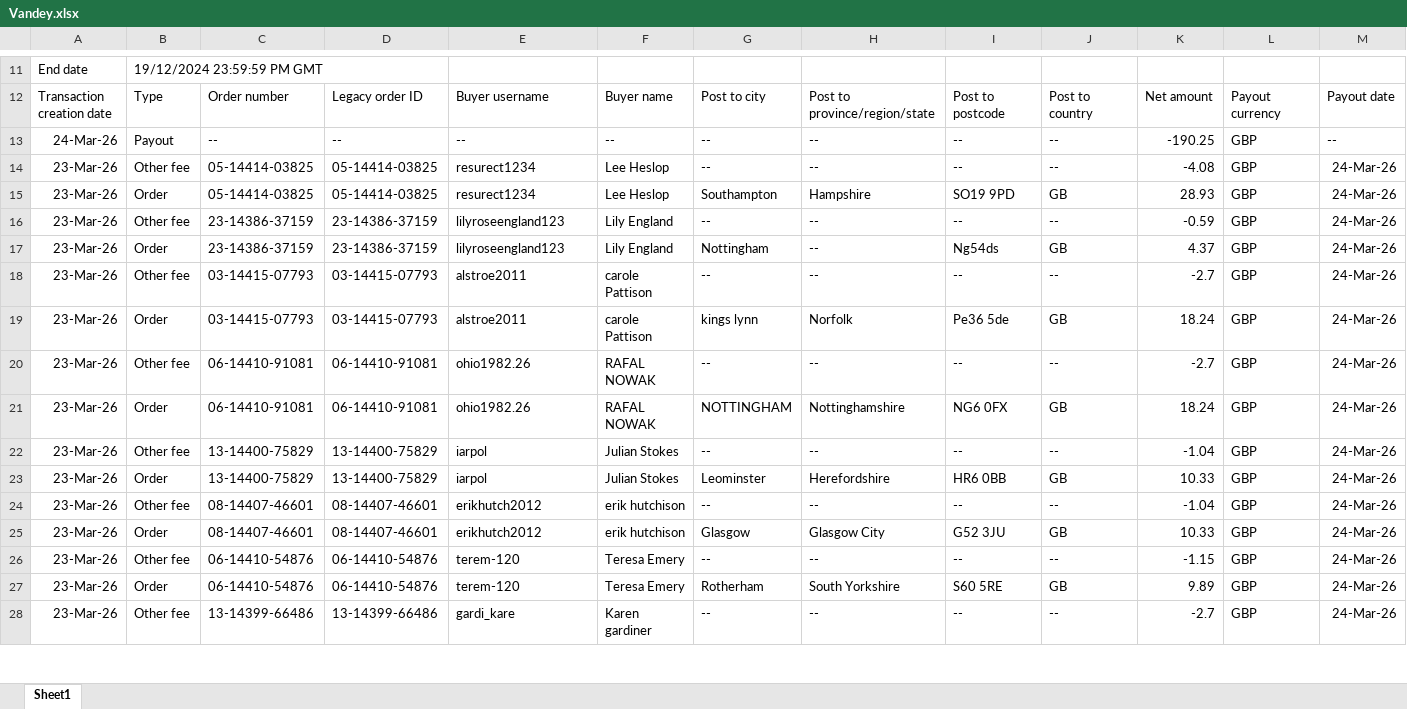
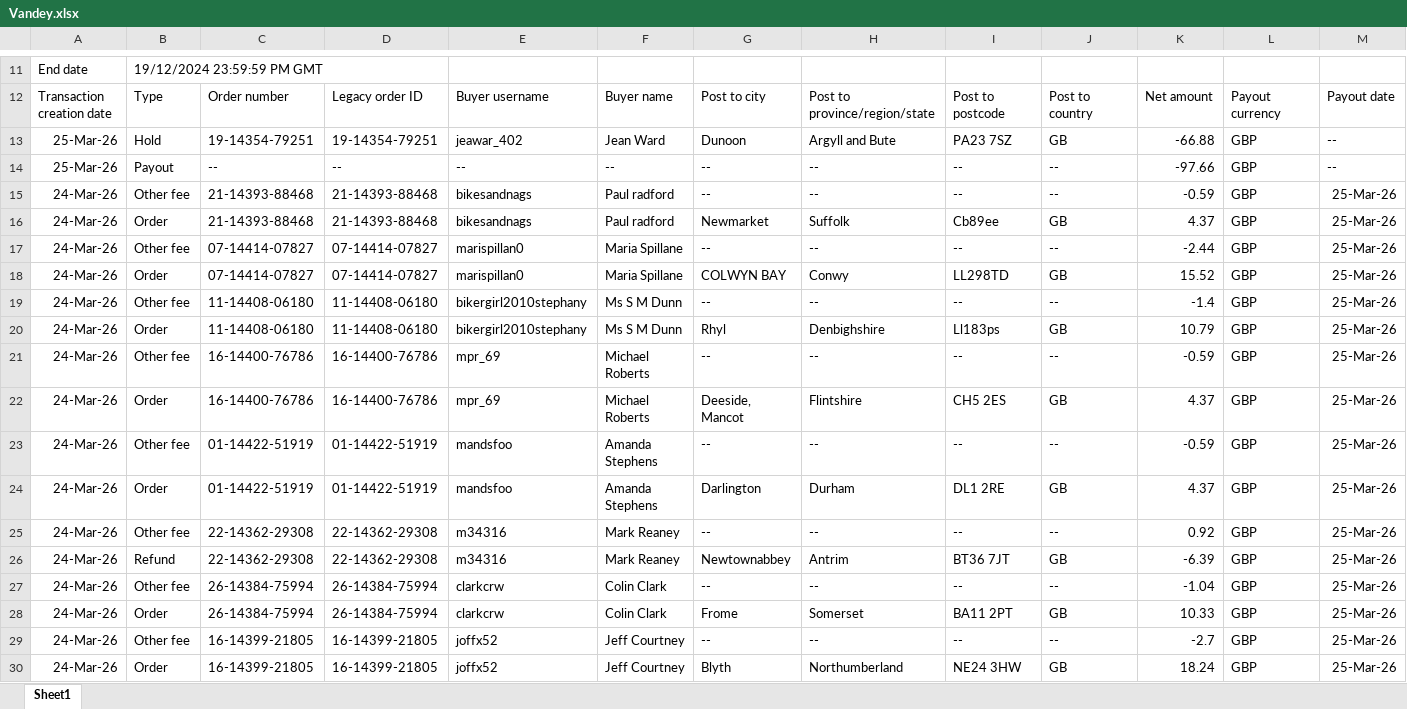
Before and after one commit to NIBH014B/BuckchiDailyReport, an Excel workbook: Raw Sales Data/Vandey.xlsx, sheet Sheet1, drawn as a sheet; only a part is shown, gaps mark what is left out; the shorter side is filled out with more unchanged rows; values as stored, in another font and other column widths than the file's, no borders; rows hold the shown columns only; the diff covers the shown part only; the diff names each change by its address in the sheet, - before the commit and + after, or states it on an @@ line.

```diff
--- a/Raw Sales Data/Vandey.xlsx (sheet Sheet1)
+++ b/Raw Sales Data/Vandey.xlsx (sheet Sheet1)
+row 13: 25-Mar-26 | Hold | 19-14354-79251 | 19-14354-79251 | jeawar_402 | Jean Ward | Dunoon | Argyll and Bute | PA23 7SZ | GB | -66.88 | GBP | --
+row 14: 25-Mar-26 | Payout | -- | -- | -- | -- | -- | -- | -- | -- | -97.66 | GBP | --
+row 15: 24-Mar-26 | Other fee | 21-14393-88468 | 21-14393-88468 | bikesandnags | Paul radford | -- | -- | -- | -- | -0.59 | GBP | 25-Mar-26
+row 16: 24-Mar-26 | Order | 21-14393-88468 | 21-14393-88468 | bikesandnags | Paul radford | Newmarket | Suffolk | Cb89ee | GB | 4.37 | GBP | 25-Mar-26
+row 17: 24-Mar-26 | Other fee | 07-14414-07827 | 07-14414-07827 | marispillan0 | Maria Spillane | -- | -- | -- | -- | -2.44 | GBP | 25-Mar-26
+row 18: 24-Mar-26 | Order | 07-14414-07827 | 07-14414-07827 | marispillan0 | Maria Spillane | COLWYN BAY | Conwy | LL298TD | GB | 15.52 | GBP | 25-Mar-26
+row 19: 24-Mar-26 | Other fee | 11-14408-06180 | 11-14408-06180 | bikergirl2010stephany | Ms S M Dunn | -- | -- | -- | -- | -1.4 | GBP | 25-Mar-26
+row 20: 24-Mar-26 | Order | 11-14408-06180 | 11-14408-06180 | bikergirl2010stephany | Ms S M Dunn | Rhyl | Denbighshire | Ll183ps | GB | 10.79 | GBP | 25-Mar-26
+row 21: 24-Mar-26 | Other fee | 16-14400-76786 | 16-14400-76786 | mpr_69 | Michael Roberts | -- | -- | -- | -- | -0.59 | GBP | 25-Mar-26
+row 22: 24-Mar-26 | Order | 16-14400-76786 | 16-14400-76786 | mpr_69 | Michael Roberts | Deeside, Mancot | Flintshire | CH5 2ES | GB | 4.37 | GBP | 25-Mar-26
+row 23: 24-Mar-26 | Other fee | 01-14422-51919 | 01-14422-51919 | mandsfoo | Amanda Stephens | -- | -- | -- | -- | -0.59 | GBP | 25-Mar-26
+row 24: 24-Mar-26 | Order | 01-14422-51919 | 01-14422-51919 | mandsfoo | Amanda Stephens | Darlington | Durham | DL1 2RE | GB | 4.37 | GBP | 25-Mar-26
+row 25: 24-Mar-26 | Other fee | 22-14362-29308 | 22-14362-29308 | m34316 | Mark Reaney | -- | -- | -- | -- | 0.92 | GBP | 25-Mar-26
+row 26: 24-Mar-26 | Refund | 22-14362-29308 | 22-14362-29308 | m34316 | Mark Reaney | Newtownabbey | Antrim | BT36 7JT | GB | -6.39 | GBP | 25-Mar-26
+row 27: 24-Mar-26 | Other fee | 26-14384-75994 | 26-14384-75994 | clarkcrw | Colin Clark | -- | -- | -- | -- | -1.04 | GBP | 25-Mar-26
+row 28: 24-Mar-26 | Order | 26-14384-75994 | 26-14384-75994 | clarkcrw | Colin Clark | Frome | Somerset | BA11 2PT | GB | 10.33 | GBP | 25-Mar-26
+row 29: 24-Mar-26 | Other fee | 16-14399-21805 | 16-14399-21805 | joffx52 | Jeff Courtney | -- | -- | -- | -- | -2.7 | GBP | 25-Mar-26
+row 30: 24-Mar-26 | Order | 16-14399-21805 | 16-14399-21805 | joffx52 | Jeff Courtney | Blyth | Northumberland | NE24 3HW | GB | 18.24 | GBP | 25-Mar-26
```
Also changed, not shown: 2 added rows elsewhere in this sheet, Raw Sales Data/Amazon.xlsx, Raw Sales Data/Buckchi.xlsx.
